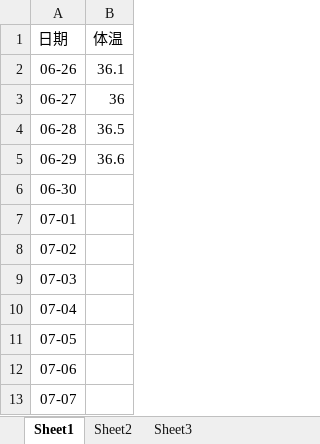
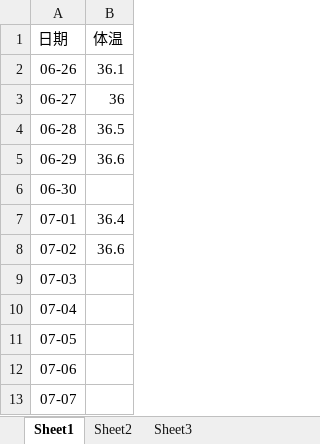
Before and after one commit to localhostjason/excel2chart, an Excel workbook: excel/src.xlsx, sheet Sheet1, drawn as a sheet; values as stored, in another font and other column widths than the file's, no borders; the diff names each change by its address in the sheet, - before the commit and + after, or states it on an @@ line.

Commit message:
add 0702 体温

```diff
--- a/excel/src.xlsx (sheet Sheet1)
+++ b/excel/src.xlsx (sheet Sheet1)
-B7 (体温): (empty)
+B7 (体温): 36.4
-B8 (体温): (empty)
+B8 (体温): 36.6
```
